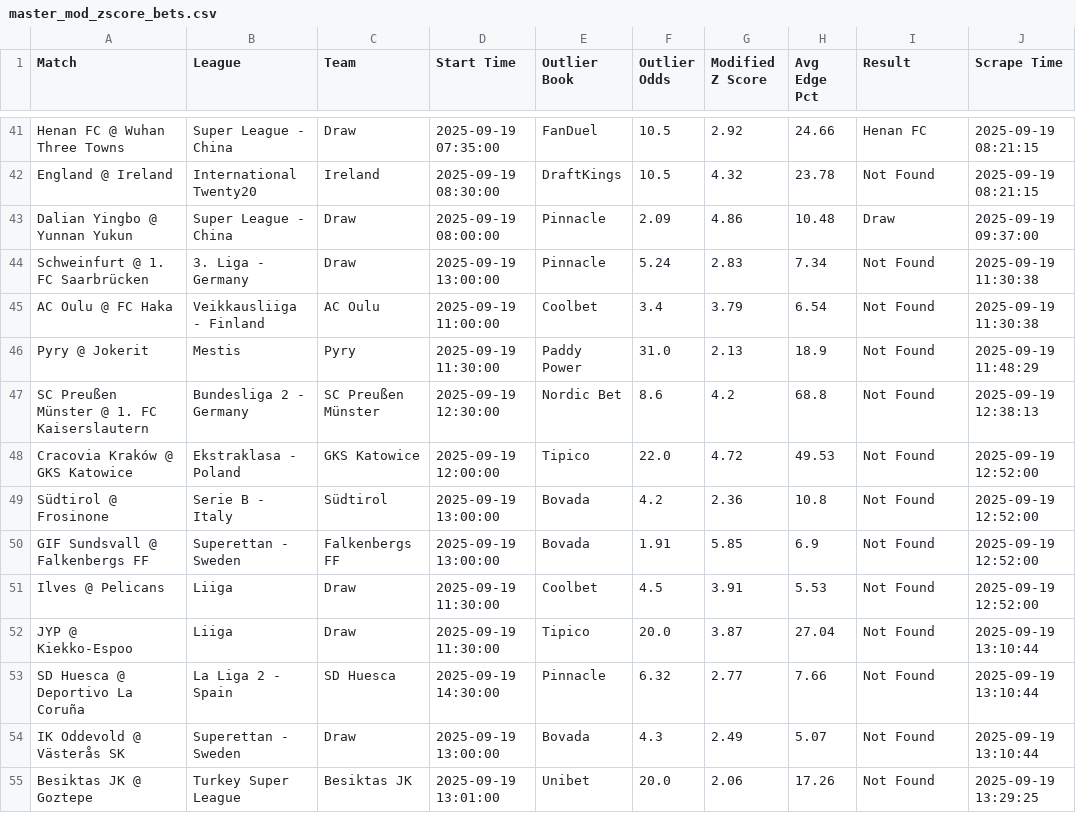
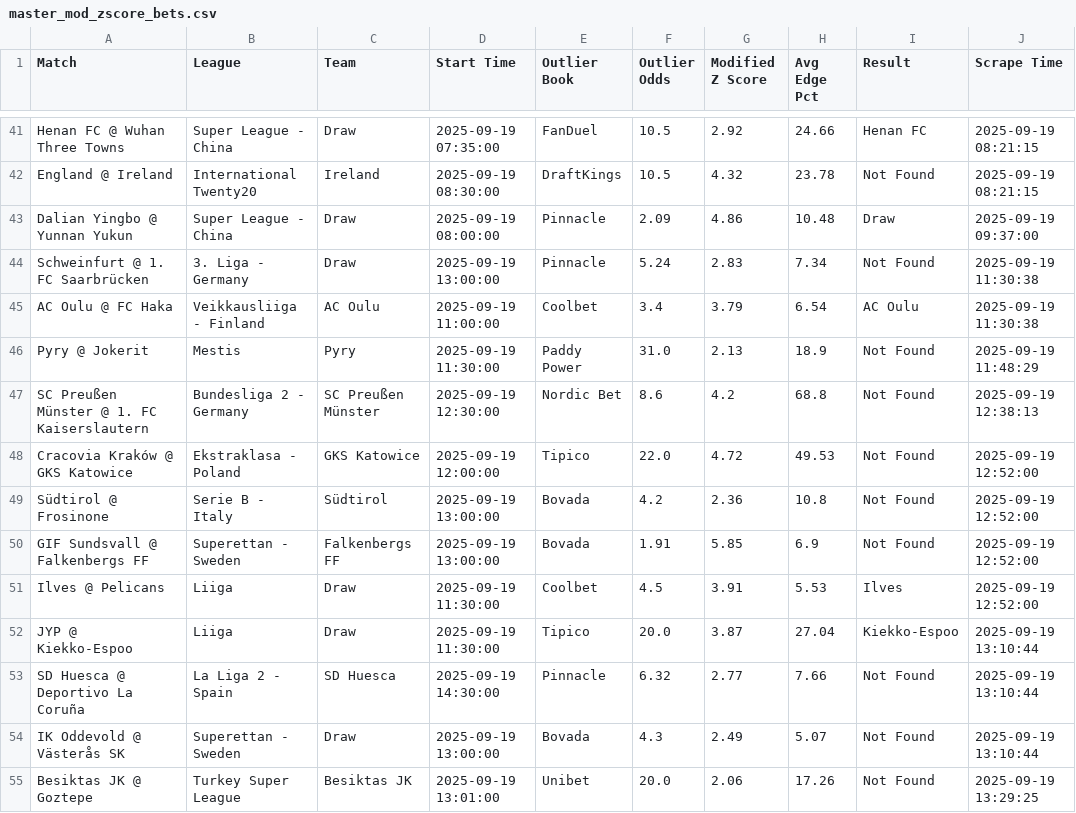
Before and after one commit to aqsmith02/paper-betting-tracker, a CSV file: data/master_mod_zscore_bets.csv, drawn as a sheet; only a part is shown, gaps mark what is left out.

```diff
--- a/data/master_mod_zscore_bets.csv
+++ b/data/master_mod_zscore_bets.csv
@@ -44,3 +44,3 @@ Dalian Yingbo @ Yunnan Yukun,Super League - China,Draw,2025-09-19 08:00:00,Pinna
 Schweinfurt @ 1. FC Saarbrücken,3. Liga - Germany,Draw,2025-09-19 13:00:00,Pinnacle,5.24,2.83,7.34,Not Found,2025-09-19 11:30:38
-AC Oulu @ FC Haka,Veikkausliiga - Finland,AC Oulu,2025-09-19 11:00:00,Coolbet,3.4,3.79,6.54,Not Found,2025-09-19 11:30:38
+AC Oulu @ FC Haka,Veikkausliiga - Finland,AC Oulu,2025-09-19 11:00:00,Coolbet,3.4,3.79,6.54,AC Oulu,2025-09-19 11:30:38
 Pyry @ Jokerit,Mestis,Pyry,2025-09-19 11:30:00,Paddy Power,31.0,2.13,18.9,Not Found,2025-09-19 11:48:29
@@ -50,4 +50,4 @@ Südtirol @ Frosinone,Serie B - Italy,Südtirol,2025-09-19 13:00:00,Bovada,4.2,2
 GIF Sundsvall @ Falkenbergs FF,Superettan - Sweden,Falkenbergs FF,2025-09-19 13:00:00,Bovada,1.91,5.85,6.9,Not Found,2025-09-19 12:52:00
-Ilves @ Pelicans,Liiga,Draw,2025-09-19 11:30:00,Coolbet,4.5,3.91,5.53,Not Found,2025-09-19 12:52:00
-JYP @ Kiekko-Espoo,Liiga,Draw,2025-09-19 11:30:00,Tipico,20.0,3.87,27.04,Not Found,2025-09-19 13:10:44
+Ilves @ Pelicans,Liiga,Draw,2025-09-19 11:30:00,Coolbet,4.5,3.91,5.53,Ilves,2025-09-19 12:52:00
+JYP @ Kiekko-Espoo,Liiga,Draw,2025-09-19 11:30:00,Tipico,20.0,3.87,27.04,Kiekko-Espoo,2025-09-19 13:10:44
 SD Huesca @ Deportivo La Coruña,La Liga 2 - Spain,SD Huesca,2025-09-19 14:30:00,Pinnacle,6.32,2.77,7.66,Not Found,2025-09-19 13:10:44
```
Also changed, not shown: data/master_avg_bets.csv, data/master_avg_full.csv, 5 other files.
